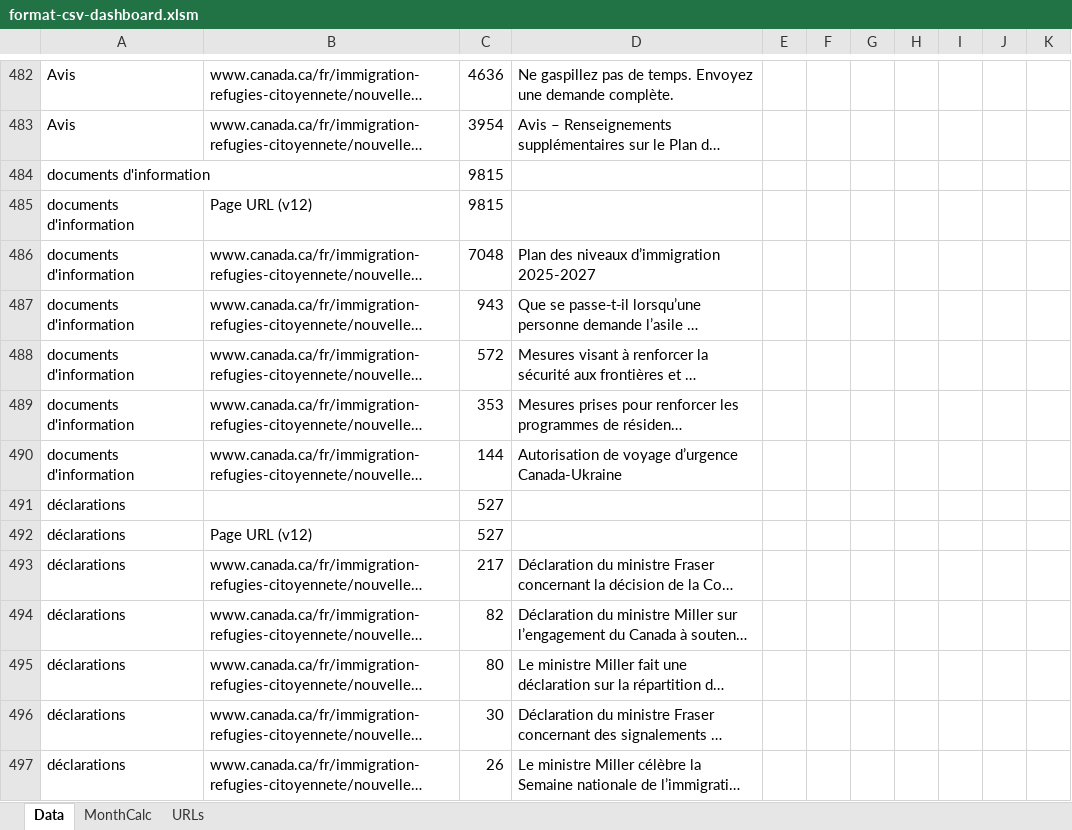
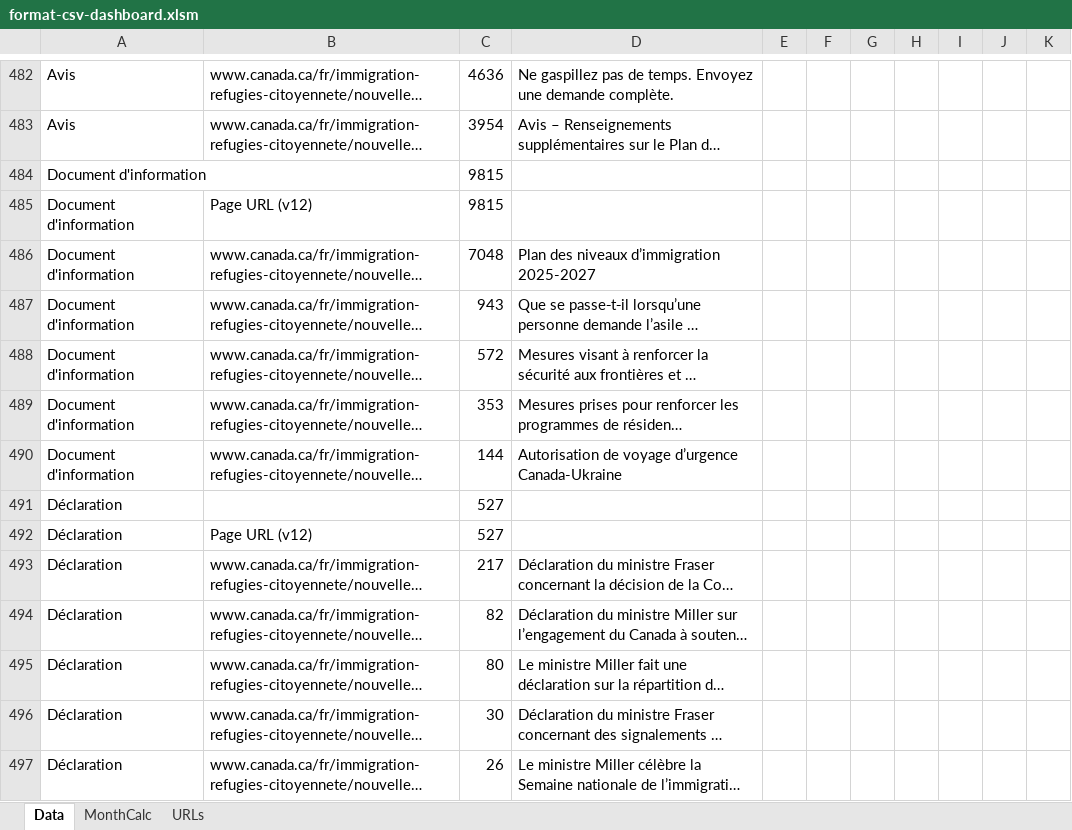
Before and after one commit to gc-proto/ircc, an Excel workbook: web-health-dashboard/csv/format-csv-dashboard.xlsm, sheet Data, drawn as a sheet; only a part is shown, gaps mark what is left out; long unchanged cells end in …; values as stored, in another font and other column widths than the file's, no borders; the diff covers the shown part only; the diff names each change by its address in the sheet, - before the commit and + after, or states it on an @@ line.

```diff
--- a/web-health-dashboard/csv/format-csv-dashboard.xlsm (sheet Data)
+++ b/web-health-dashboard/csv/format-csv-dashboard.xlsm (sheet Data)
-A484:A490: documents d'information
+A484:A490: Document d'information
-A491:A497: déclarations
+A491:A497: Déclaration
```
Also changed, not shown: 52 edited cells elsewhere in this sheet, 3 other files.
